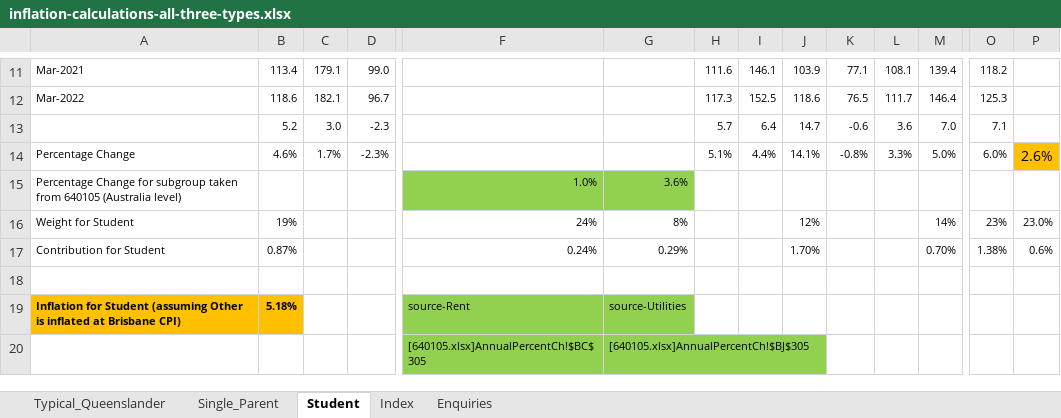
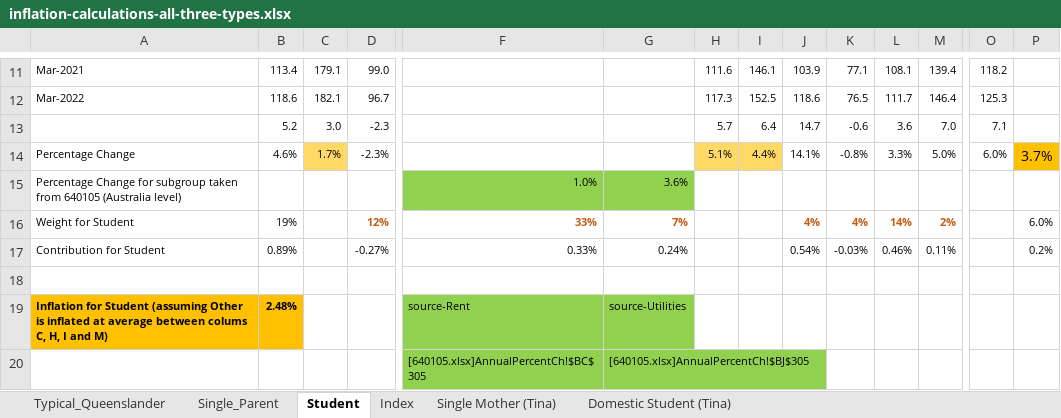
Before and after one commit to uq-aibe-explainer/inflation, an Excel workbook: inflation-calculations-all-three-types.xlsx, sheet Student, drawn as a sheet; only a part is shown, gaps mark what is left out; values as stored, in another font and other column widths than the file's, no borders; the diff covers the shown part only; the diff names each change by its address in the sheet, - before the commit and + after, or states it on an @@ line.

```diff
--- a/inflation-calculations-all-three-types.xlsx (sheet Student)
+++ b/inflation-calculations-all-three-types.xlsx (sheet Student)
-sheet tab: Enquiries
+sheet tab: Single Mother (Tina)
+sheet tab: Domestic Student (Tina)
-C14 fill: none
+C14 fill: #FFD966
-H14:I14 fill: none
+H14:I14 fill: #FFD966
-P14: 2.6%
+P14: 3.7%
-D16: (empty)
+D16: 12%
-F16: 24%
+F16: 33%
@@ F16:G16 bold: off → on, text colour: black → #C55A11 @@
-G16: 8%
+G16: 7%
-J16: 12%
+J16: 4%
@@ J16 bold: off → on, text colour: black → #C55A11 @@
-K16: (empty)
+K16: 4%
-L16: (empty)
+L16: 14%
-M16: 14%
+M16: 2%
@@ M16 bold: off → on, text colour: black → #C55A11 @@
-O16: 23%
+O16: (empty)
-P16: 23.0%
+P16: 6.0%
-B17: 0.87%
+B17: 0.89%
-D17: (empty)
+D17: -0.27%
-F17: 0.24%
+F17: 0.33%
-G17: 0.29%
+G17: 0.24%
-J17: 1.70%
+J17: 0.54%
-K17: (empty)
+K17: -0.03%
-L17: (empty)
+L17: 0.46%
-M17: 0.70%
+M17: 0.11%
-O17: 1.38%
+O17: (empty)
-P17: 0.6%
+P17: 0.2%
-A19: …inflated at Brisbane CPI)
+A19: …inflated at average between colums C, H, I and M)
-B19: 5.18%
+B19: 2.48%
```
Also changed, not shown: cell formats elsewhere in this sheet, sheet Single_Parent, sheet Index, sheet Typical_Queenslander, formulas that keep their value, charts or pictures.
